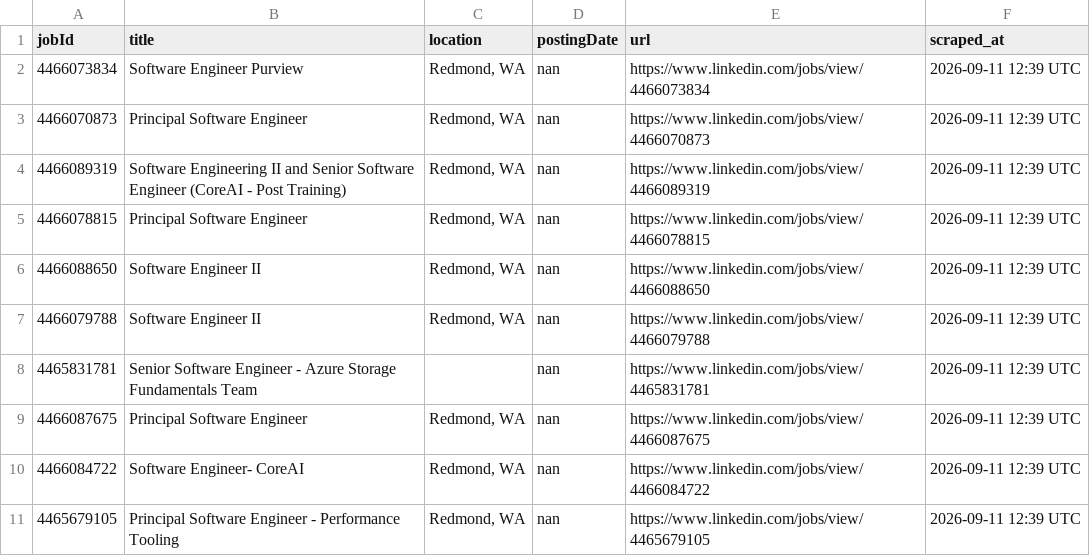
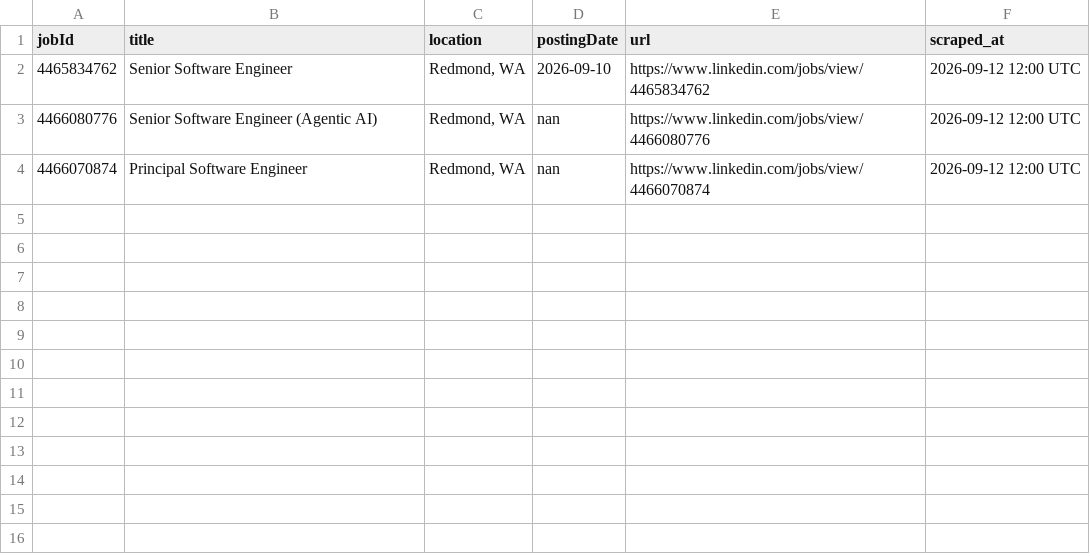
Before and after one commit to ItsPiyusha/career-pilot, a CSV file: new_jobs.csv, drawn as a sheet.

```diff
--- a/new_jobs.csv
+++ b/new_jobs.csv
@@ -1,11 +1,4 @@
 jobId,title,location,postingDate,url,scraped_at
-4466073834,Software Engineer Purview,"Redmond, WA",nan,https://www.linkedin.com/jobs/view/4466073834,2026-09-11 12:39 UTC
-4466070873,Principal Software Engineer,"Redmond, WA",nan,https://www.linkedin.com/jobs/view/4466070873,2026-09-11 12:39 UTC
-4466089319,Software Engineering II and Senior Software Engineer (CoreAI - Post Training),"Redmond, WA",nan,https://www.linkedin.com/jobs/view/4466089319,2026-09-11 12:39 UTC
-4466078815,Principal Software Engineer,"Redmond, WA",nan,https://www.linkedin.com/jobs/view/4466078815,2026-09-11 12:39 UTC
-4466088650,Software Engineer II,"Redmond, WA",nan,https://www.linkedin.com/jobs/view/4466088650,2026-09-11 12:39 UTC
-4466079788,Software Engineer II,"Redmond, WA",nan,https://www.linkedin.com/jobs/view/4466079788,2026-09-11 12:39 UTC
-4465831781,Senior Software Engineer - Azure Storage Fundamentals Team,,nan,https://www.linkedin.com/jobs/view/4465831781,2026-09-11 12:39 UTC
-4466087675,Principal Software Engineer,"Redmond, WA",nan,https://www.linkedin.com/jobs/view/4466087675,2026-09-11 12:39 UTC
-4466084722,Software Engineer- CoreAI,"Redmond, WA",nan,https://www.linkedin.com/jobs/view/4466084722,2026-09-11 12:39 UTC
-4465679105,Principal Software Engineer - Performance Tooling,"Redmond, WA",nan,https://www.linkedin.com/jobs/view/4465679105,2026-09-11 12:39 UTC
+4465834762,Senior Software Engineer,"Redmond, WA",2026-09-10,https://www.linkedin.com/jobs/view/4465834762,2026-09-12 12:00 UTC
+4466080776,Senior Software Engineer (Agentic AI),"Redmond, WA",nan,https://www.linkedin.com/jobs/view/4466080776,2026-09-12 12:00 UTC
+4466070874,Principal Software Engineer,"Redmond, WA",nan,https://www.linkedin.com/jobs/view/4466070874,2026-09-12 12:00 UTC
```
Also changed, not shown: microsoft_jobs.csv, 1 other file.
